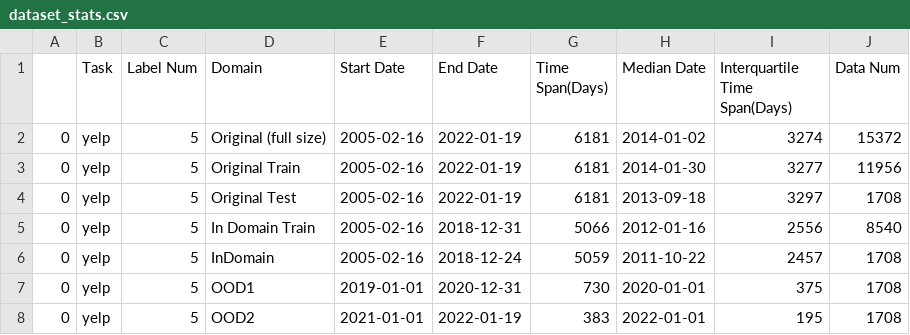
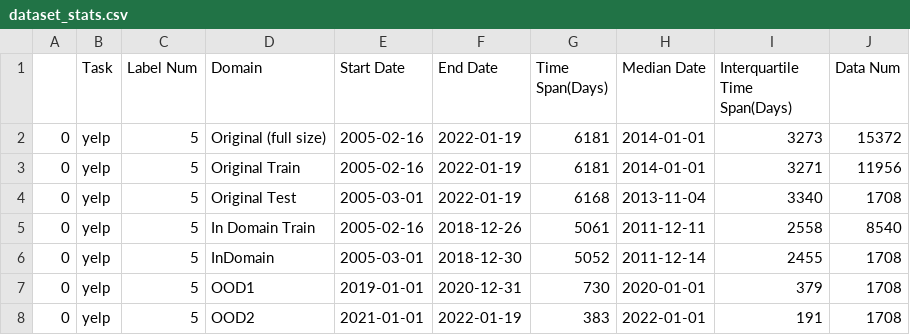
Before and after one commit to casszhao/temporal-drift-on-explanation, a CSV file: saved_everything/yelp/dataset_stats.csv, drawn as a sheet.

```diff
--- a/saved_everything/yelp/dataset_stats.csv
+++ b/saved_everything/yelp/dataset_stats.csv
@@ -1,8 +1,8 @@
 ,Task,Label Num,Domain,Start Date,End Date,Time Span(Days),Median Date,Interquartile Time Span(Days),Data Num
-0,yelp,5,Original (full size),2005-02-16,2022-01-19,6181,2014-01-02,3274,15372
-0,yelp,5,Original Train,2005-02-16,2022-01-19,6181,2014-01-30,3277,11956
-0,yelp,5,Original Test,2005-02-16,2022-01-19,6181,2013-09-18,3297,1708
-0,yelp,5,In Domain Train,2005-02-16,2018-12-31,5066,2012-01-16,2556,8540
-0,yelp,5,InDomain,2005-02-16,2018-12-24,5059,2011-10-22,2457,1708
-0,yelp,5,OOD1,2019-01-01,2020-12-31,730,2020-01-01,375,1708
-0,yelp,5,OOD2,2021-01-01,2022-01-19,383,2022-01-01,195,1708
+0,yelp,5,Original (full size),2005-02-16,2022-01-19,6181,2014-01-01,3273,15372
+0,yelp,5,Original Train,2005-02-16,2022-01-19,6181,2014-01-01,3271,11956
+0,yelp,5,Original Test,2005-03-01,2022-01-19,6168,2013-11-04,3340,1708
+0,yelp,5,In Domain Train,2005-02-16,2018-12-26,5061,2011-12-11,2558,8540
+0,yelp,5,InDomain,2005-03-01,2018-12-30,5052,2011-12-14,2455,1708
+0,yelp,5,OOD1,2019-01-01,2020-12-31,730,2020-01-01,379,1708
+0,yelp,5,OOD2,2021-01-01,2022-01-19,383,2022-01-01,191,1708
```
Also changed, not shown: saved_everything/factcheck/fulltext_similarity_vocab20000 .csv, 3 other files.
